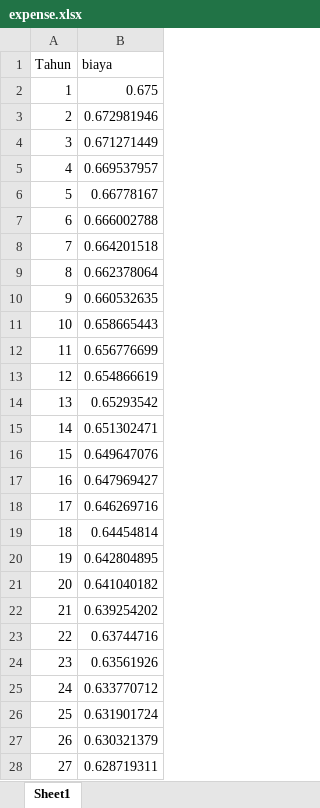
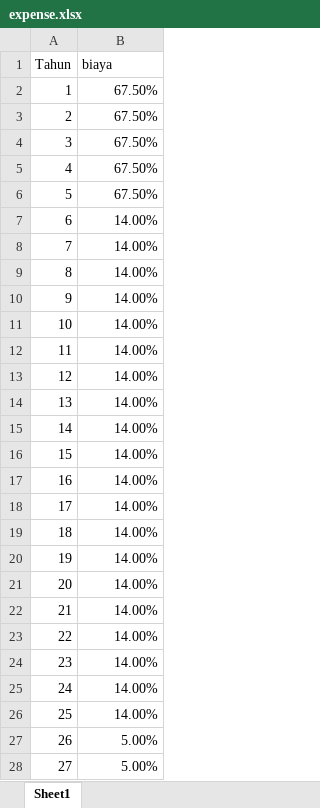
Before and after one commit to aldo18001/Magang-Tematik, an Excel workbook: expense.xlsx, sheet Sheet1, drawn as a sheet; only a part is shown; values as stored, in another font and other column widths than the file's, no borders; the diff covers the shown part only; the diff names each change by its address in the sheet, - before the commit and + after, or states it on an @@ line.

Commit message:
Add files via upload
tabel expense

```diff
--- a/expense.xlsx (sheet Sheet1)
+++ b/expense.xlsx (sheet Sheet1)
-B2 (biaya): 0.675
+B2 (biaya): 67.50%
-B3 (biaya): 0.672981946
+B3 (biaya): 67.50%
-B4 (biaya): 0.671271449
+B4 (biaya): 67.50%
-B5 (biaya): 0.669537957
+B5 (biaya): 67.50%
-B6 (biaya): 0.66778167
+B6 (biaya): 67.50%
-B7 (biaya): 0.666002788
+B7 (biaya): 14.00%
-B8 (biaya): 0.664201518
+B8 (biaya): 14.00%
-B9 (biaya): 0.662378064
+B9 (biaya): 14.00%
-B10 (biaya): 0.660532635
+B10 (biaya): 14.00%
-B11 (biaya): 0.658665443
+B11 (biaya): 14.00%
-B12 (biaya): 0.656776699
+B12 (biaya): 14.00%
-B13 (biaya): 0.654866619
+B13 (biaya): 14.00%
-B14 (biaya): 0.65293542
+B14 (biaya): 14.00%
-B15 (biaya): 0.651302471
+B15 (biaya): 14.00%
-B16 (biaya): 0.649647076
+B16 (biaya): 14.00%
-B17 (biaya): 0.647969427
+B17 (biaya): 14.00%
-B18 (biaya): 0.646269716
+B18 (biaya): 14.00%
-B19 (biaya): 0.64454814
+B19 (biaya): 14.00%
-B20 (biaya): 0.642804895
+B20 (biaya): 14.00%
-B21 (biaya): 0.641040182
+B21 (biaya): 14.00%
-B22 (biaya): 0.639254202
+B22 (biaya): 14.00%
-B23 (biaya): 0.63744716
+B23 (biaya): 14.00%
-B24 (biaya): 0.63561926
+B24 (biaya): 14.00%
-B25 (biaya): 0.633770712
+B25 (biaya): 14.00%
-B26 (biaya): 0.631901724
+B26 (biaya): 14.00%
-B27 (biaya): 0.630321379
+B27 (biaya): 5.00%
-B28 (biaya): 0.628719311
+B28 (biaya): 5.00%
```
Also changed, not shown: 33 edited cells elsewhere in this sheet.
